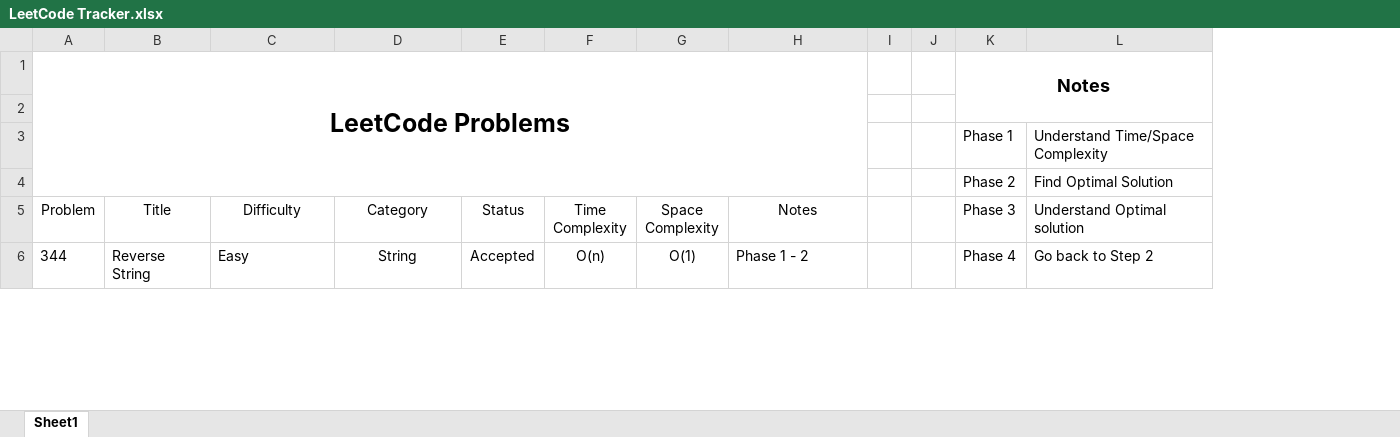
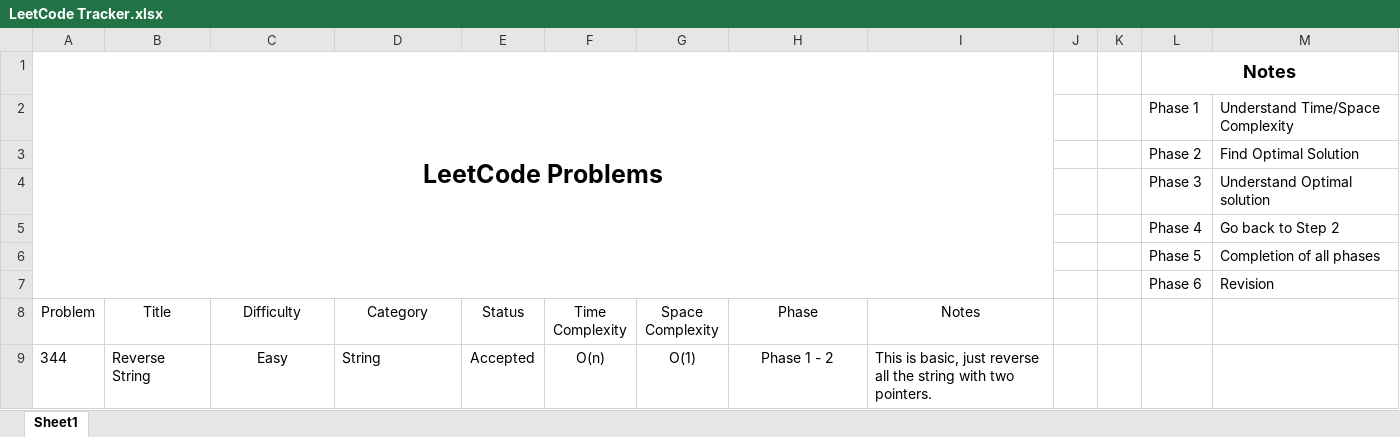
Before and after one commit to leontan4/LeetCode, an Excel workbook: LeetCode Tracker.xlsx, sheet Sheet1, drawn as a sheet; only a part is shown; values as stored, in another font and other column widths than the file's, no borders; conditional formats not drawn; removed rows and columns are numbered as before the commit, all else as after; the diff covers the shown part only; the diff names each change by its address in the sheet, - before the commit and + after, or states it on an @@ line.

Commit message:
updated tracker and notes

```diff
--- a/LeetCode Tracker.xlsx (sheet Sheet1)
+++ b/LeetCode Tracker.xlsx (sheet Sheet1)
+column I (Notes), row 9: This is basic, just reverse all the string with two pointers.
-row 2: (empty)
+row 4:  |  |  |  |  |  |  |  |  |  |  | Phase 3 | Understand Optimal solution
+row 5:  |  |  |  |  |  |  |  |  |  |  | Phase 4 | Go back to Step 2
+row 6:  |  |  |  |  |  |  |  |  |  |  | Phase 5 | Completion of all phases
+row 7:  |  |  |  |  |  |  |  |  |  |  | Phase 6 | Revision
-H8: Notes
+H8: Phase
-L8: Phase 3
+L8: (empty)
-M8: Understand Optimal solution
+M8: (empty)
-C9 alignment: left
+C9 alignment: center
-D9 alignment: center
+D9 alignment: left
-H9 alignment: left
+H9 alignment: center
-L9: Phase 4
+L9: (empty)
-M9: Go back to Step 2
+M9: (empty)
```
Also changed, not shown: 1 added row, 5 edited cells and cell formats elsewhere in this sheet.
